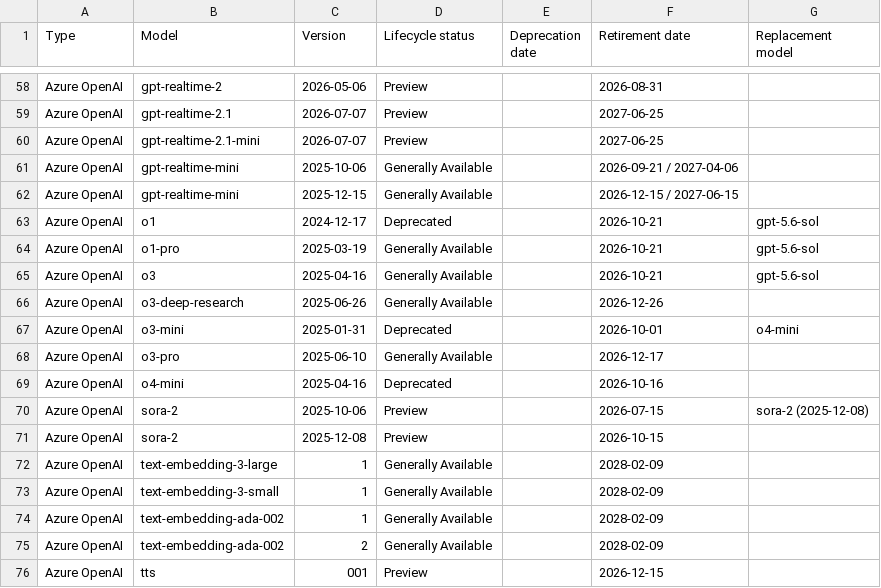
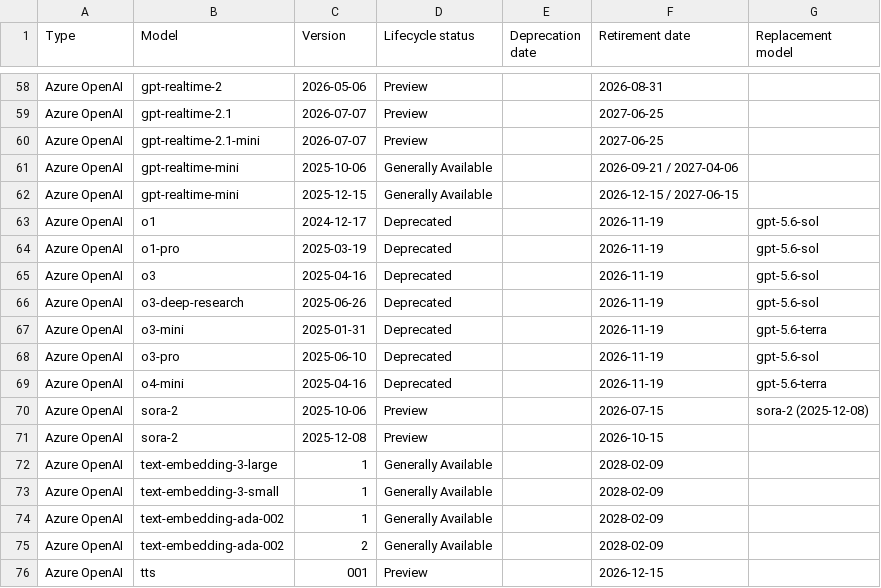
Before and after one commit to conoro/azure-ai-model-retirements-rss, a CSV file: output/current_models.csv, drawn as a sheet; only a part is shown, gaps mark what is left out.

```diff
--- a/output/current_models.csv
+++ b/output/current_models.csv
@@ -62,9 +62,9 @@ Azure OpenAI,gpt-realtime-mini,2025-10-06,Generally Available,,2026-09-21 / 2027
 Azure OpenAI,gpt-realtime-mini,2025-12-15,Generally Available,,2026-12-15 / 2027-06-15,
-Azure OpenAI,o1,2024-12-17,Deprecated,,2026-10-21,gpt-5.6-sol
-Azure OpenAI,o1-pro,2025-03-19,Generally Available,,2026-10-21,gpt-5.6-sol
-Azure OpenAI,o3,2025-04-16,Generally Available,,2026-10-21,gpt-5.6-sol
-Azure OpenAI,o3-deep-research,2025-06-26,Generally Available,,2026-12-26,
-Azure OpenAI,o3-mini,2025-01-31,Deprecated,,2026-10-01,o4-mini
-Azure OpenAI,o3-pro,2025-06-10,Generally Available,,2026-12-17,
-Azure OpenAI,o4-mini,2025-04-16,Deprecated,,2026-10-16,
+Azure OpenAI,o1,2024-12-17,Deprecated,,2026-11-19,gpt-5.6-sol
+Azure OpenAI,o1-pro,2025-03-19,Deprecated,,2026-11-19,gpt-5.6-sol
+Azure OpenAI,o3,2025-04-16,Deprecated,,2026-11-19,gpt-5.6-sol
+Azure OpenAI,o3-deep-research,2025-06-26,Deprecated,,2026-11-19,gpt-5.6-sol
+Azure OpenAI,o3-mini,2025-01-31,Deprecated,,2026-11-19,gpt-5.6-terra
+Azure OpenAI,o3-pro,2025-06-10,Deprecated,,2026-11-19,gpt-5.6-sol
+Azure OpenAI,o4-mini,2025-04-16,Deprecated,,2026-11-19,gpt-5.6-terra
 Azure OpenAI,sora-2,2025-10-06,Preview,,2026-07-15,sora-2 (2025-12-08)
```
Also changed, not shown: 2 other files.
